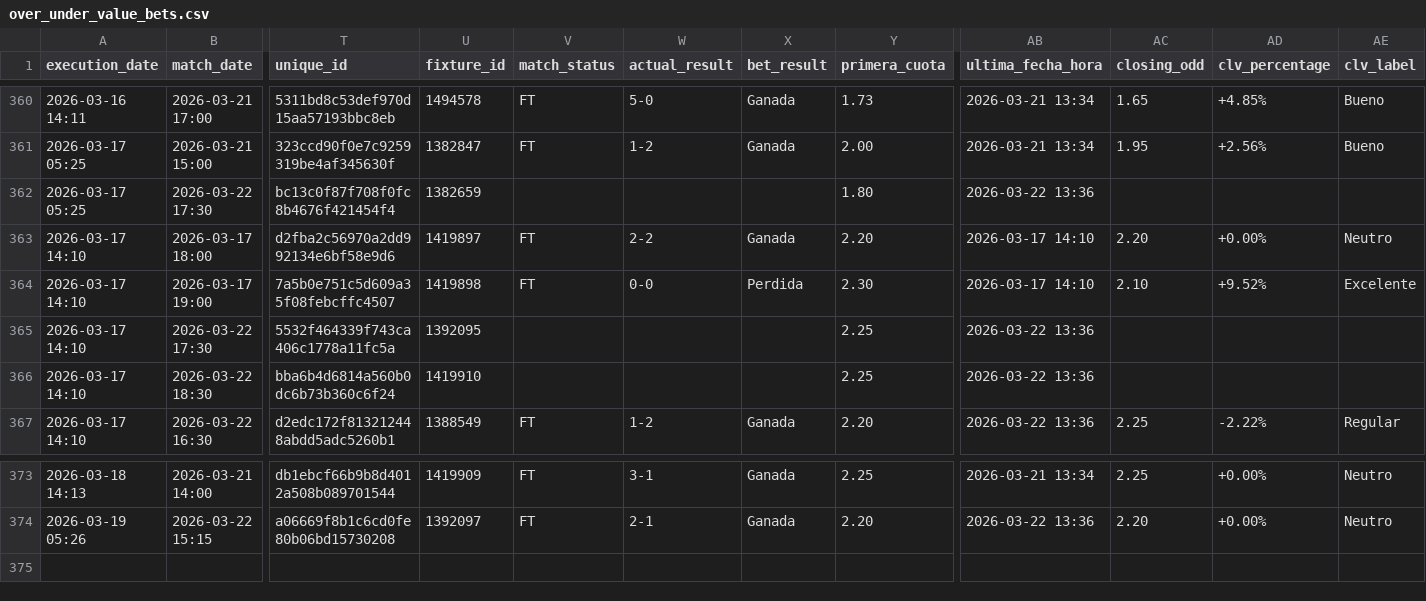
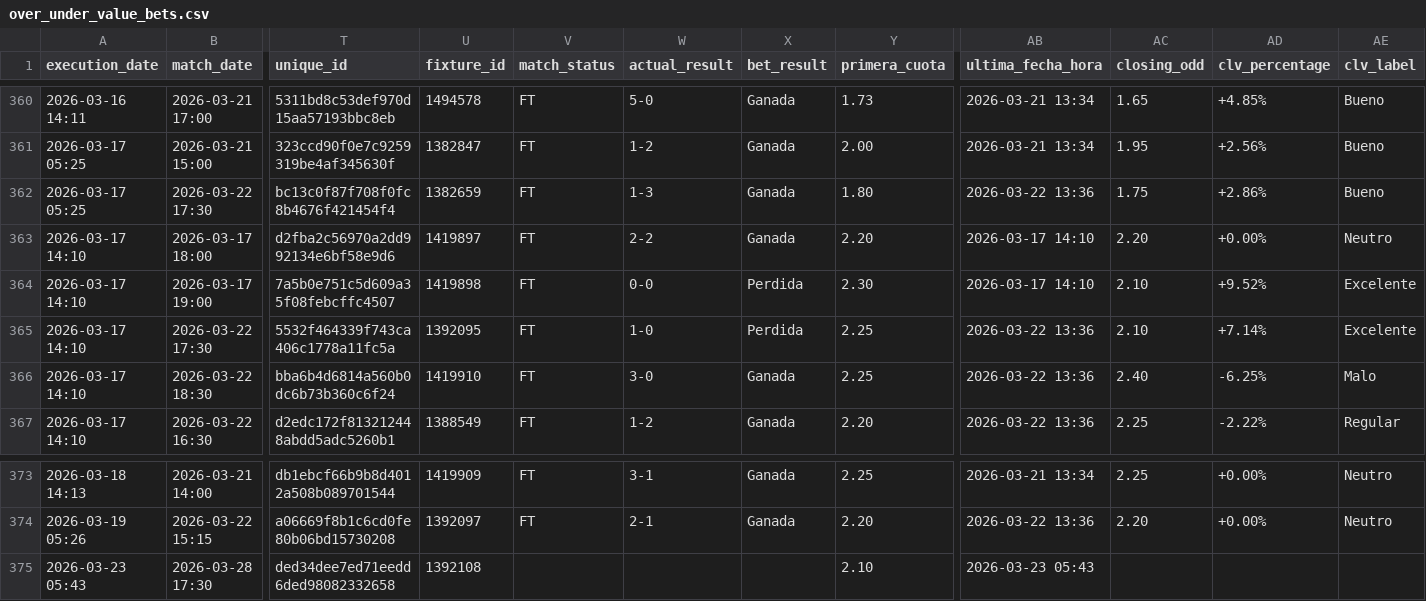
Before and after one commit to pedromanuelfdz-netizen/betting-dashboard, a CSV file: over_under_value_bets.csv, drawn as a sheet; only a part is shown, gaps mark what is left out; rows hold the shown columns only; the diff names each change by its address in the sheet, - before the commit and + after, or states it on an @@ line.

```diff
--- a/over_under_value_bets.csv
+++ b/over_under_value_bets.csv
-V362 (match_status): (empty)
+V362 (match_status): FT
-W362 (actual_result): (empty)
+W362 (actual_result): 1-3
-X362 (bet_result): (empty)
+X362 (bet_result): Ganada
-AC362 (closing_odd): (empty)
+AC362 (closing_odd): 1.75
-AD362 (clv_percentage): (empty)
+AD362 (clv_percentage): +2.86%
-AE362 (clv_label): (empty)
+AE362 (clv_label): Bueno
-V365:V366 (match_status): (empty)
+V365:V366 (match_status): FT
-W365 (actual_result): (empty)
+W365 (actual_result): 1-0
-X365 (bet_result): (empty)
+X365 (bet_result): Perdida
-AC365 (closing_odd): (empty)
+AC365 (closing_odd): 2.10
-AD365 (clv_percentage): (empty)
+AD365 (clv_percentage): +7.14%
-AE365 (clv_label): (empty)
+AE365 (clv_label): Excelente
-W366 (actual_result): (empty)
+W366 (actual_result): 3-0
-X366 (bet_result): (empty)
+X366 (bet_result): Ganada
-AC366 (closing_odd): (empty)
+AC366 (closing_odd): 2.40
-AD366 (clv_percentage): (empty)
+AD366 (clv_percentage): -6.25%
-AE366 (clv_label): (empty)
+AE366 (clv_label): Malo
+row 375: 2026-03-23 05:43 | 2026-03-28 17:30 | ded34dee7ed71eedd6ded98082332658 | 1392108 |  |  |  | 2.10 | 2026-03-23 05:43
```
Also changed, not shown: 1 other file.
